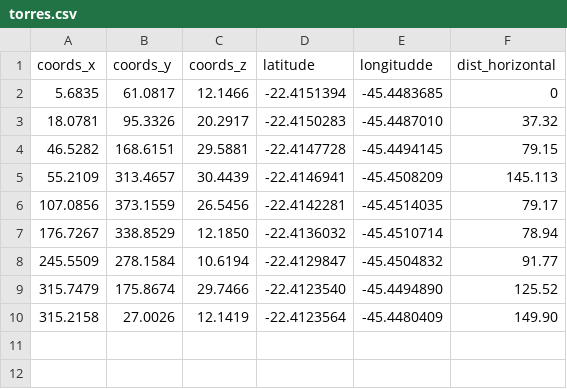
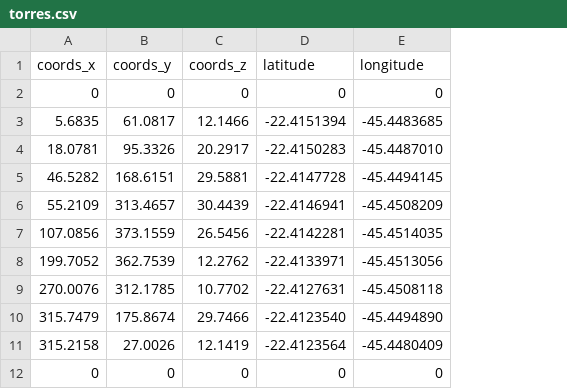
Before and after one commit to jvTadini/tfg, a CSV file: src/torres.csv, drawn as a sheet; removed rows and columns are numbered as before the commit, all else as after; the diff names each change by its address in the sheet, - before the commit and + after, or states it on an @@ line.

```diff
--- a/src/torres.csv
+++ b/src/torres.csv
-column F (dist_horizontal), rows 2-6: 0 | 37.32 | 79.15 | 145.113 | 79.17; rows 9-10: 125.52 | 149.90
-E1: longitudde
+E1: longitude
+row 2: 0 | 0 | 0 | 0 | 0
-row 7: 176.7267 | 338.8529 | 12.1850 | -22.4136032 | -45.4510714 | 78.94
-row 8: 245.5509 | 278.1584 | 10.6194 | -22.4129847 | -45.4504832 | 91.77
+row 8: 199.7052 | 362.7539 | 12.2762 | -22.4133971 | -45.4513056
+row 9: 270.0076 | 312.1785 | 10.7702 | -22.4127631 | -45.4508118
+row 12: 0 | 0 | 0 | 0 | 0
```
Also changed, not shown: src/antigos/torres.csv, 17 other files.
